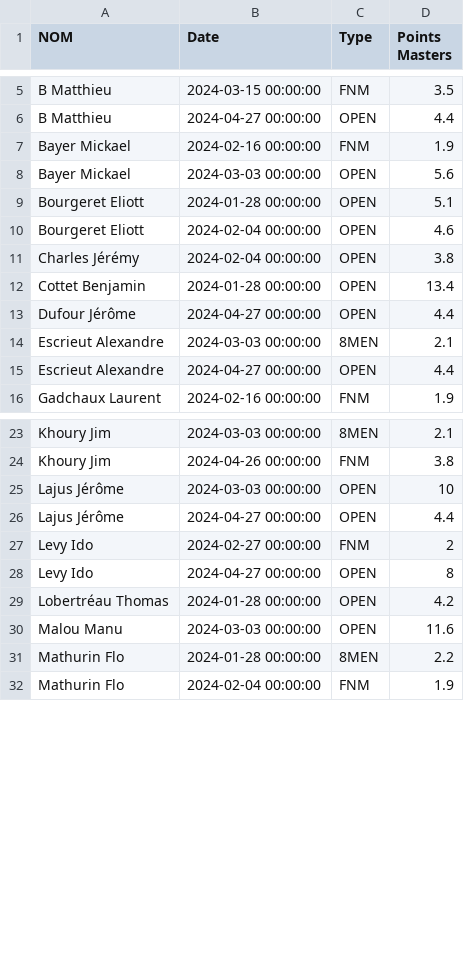
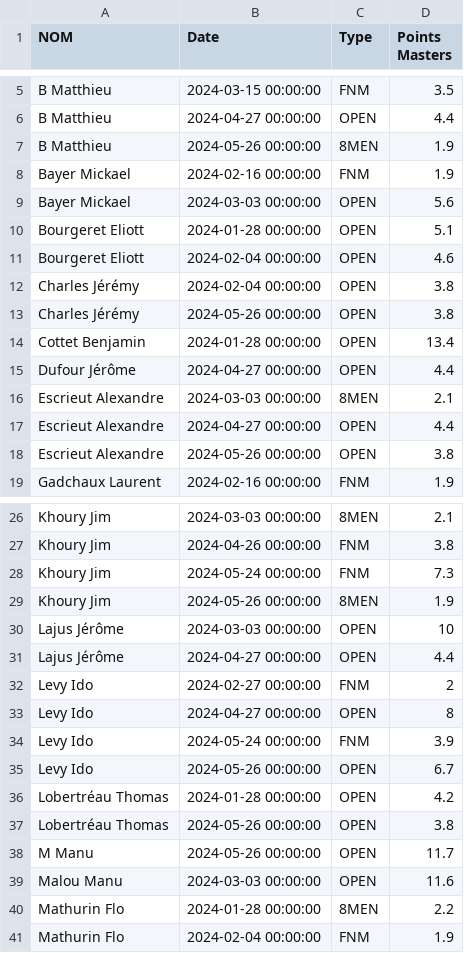
Before and after one commit to xennio29/MCB, a CSV file: src/assets/data_masters.csv, drawn as a sheet; only a part is shown, gaps mark what is left out; the diff covers the shown part only; the diff names each change by its address in the sheet, - before the commit and + after, or states it on an @@ line.

```diff
--- a/src/assets/data_masters.csv
+++ b/src/assets/data_masters.csv
+row 7: B Matthieu | 2024-05-26 00:00:00 | 8MEN | 1.9
+row 13: Charles Jérémy | 2024-05-26 00:00:00 | OPEN | 3.8
+row 18: Escrieut Alexandre | 2024-05-26 00:00:00 | OPEN | 3.8
+row 28: Khoury Jim | 2024-05-24 00:00:00 | FNM | 7.3
+row 29: Khoury Jim | 2024-05-26 00:00:00 | 8MEN | 1.9
+row 34: Levy Ido | 2024-05-24 00:00:00 | FNM | 3.9
+row 35: Levy Ido | 2024-05-26 00:00:00 | OPEN | 6.7
+row 37: Lobertréau Thomas | 2024-05-26 00:00:00 | OPEN | 3.8
+row 38: M Manu | 2024-05-26 00:00:00 | OPEN | 11.7
```
Also changed, not shown: 4 added rows elsewhere in this file, src/assets/data_tix.csv, 2 other files.
